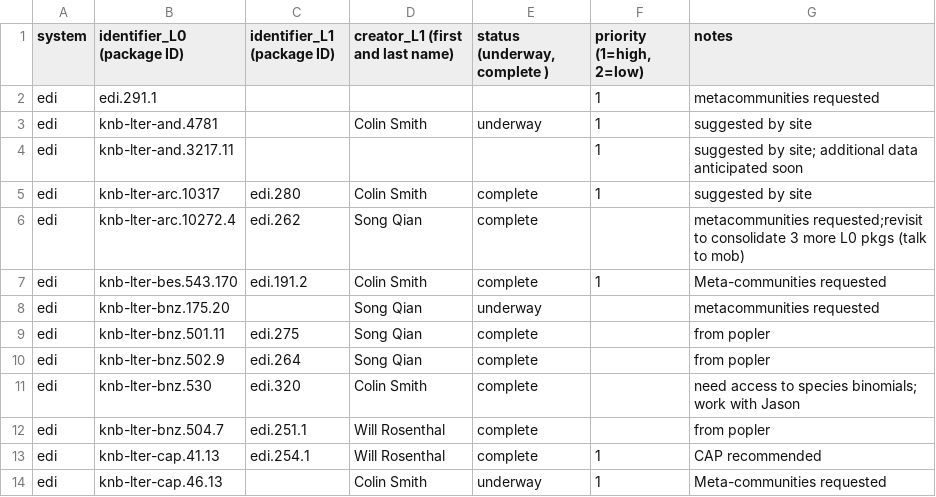
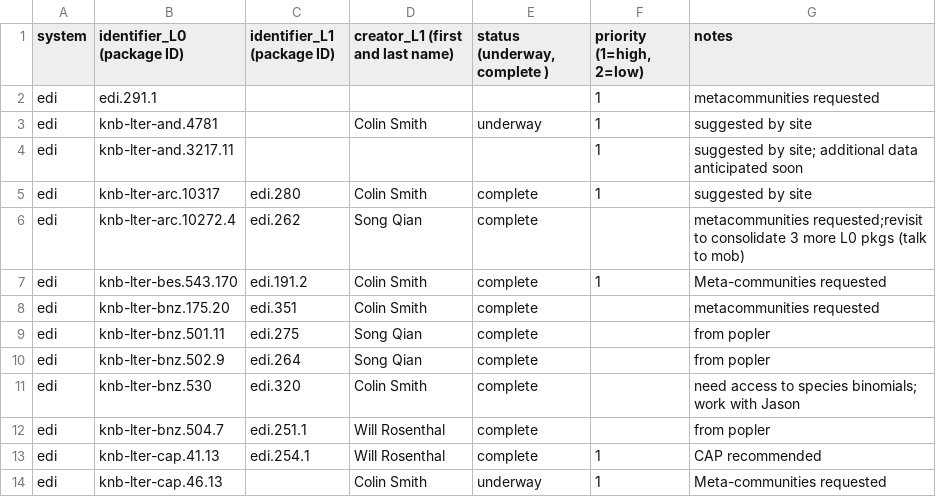
Before and after one commit to EDIorg/ecocomDP, a CSV file: documentation/processing_queue/data_processing_queue.csv, drawn as a sheet; only a part is shown.

Commit message:
Complete bnz.175 conversion

```diff
--- a/documentation/processing_queue/data_processing_queue.csv
+++ b/documentation/processing_queue/data_processing_queue.csv
@@ -7,3 +7,3 @@ edi,knb-lter-arc.10272.4,edi.262,Song Qian,complete,,metacommunities requested;r
 edi,knb-lter-bes.543.170,edi.191.2,Colin Smith,complete,1,Meta-communities requested
-edi,knb-lter-bnz.175.20,,Song Qian,underway,,metacommunities requested
+edi,knb-lter-bnz.175.20,edi.351,Colin Smith,complete,,metacommunities requested
 edi,knb-lter-bnz.501.11,edi.275,Song Qian,complete,,from popler
```
